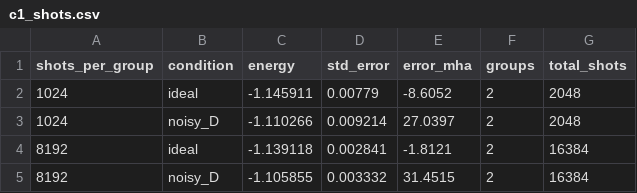
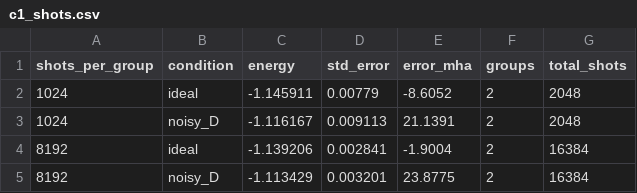
Before and after one commit to uzuhiko06/qff-2026-c1-h2-vqe, a CSV file: results/tables/c1_shots.csv, drawn as a sheet.

```diff
--- a/results/tables/c1_shots.csv
+++ b/results/tables/c1_shots.csv
@@ -2,4 +2,4 @@ shots_per_group,condition,energy,std_error,error_mha,groups,total_shots
 1024,ideal,-1.145911,0.00779,-8.6052,2,2048
-1024,noisy_D,-1.110266,0.009214,27.0397,2,2048
-8192,ideal,-1.139118,0.002841,-1.8121,2,16384
-8192,noisy_D,-1.105855,0.003332,31.4515,2,16384
+1024,noisy_D,-1.116167,0.009113,21.1391,2,2048
+8192,ideal,-1.139206,0.002841,-1.9004,2,16384
+8192,noisy_D,-1.113429,0.003201,23.8775,2,16384
```
Also changed, not shown: results/tables/c1_sweep.csv, results/tables/error_mitigation_benchmark.csv, 22 other files.
